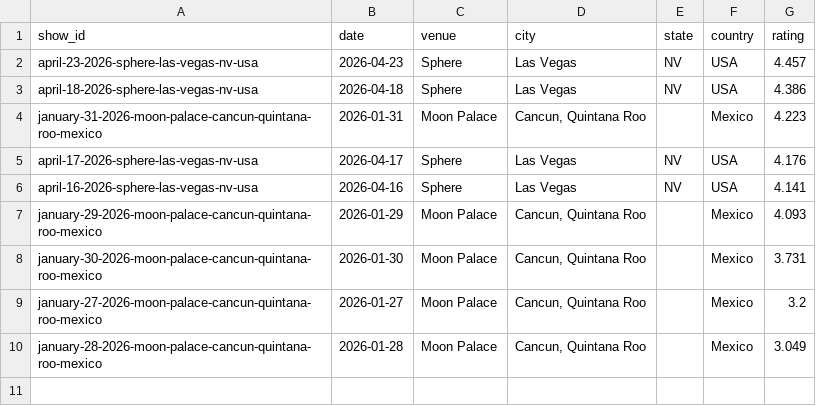
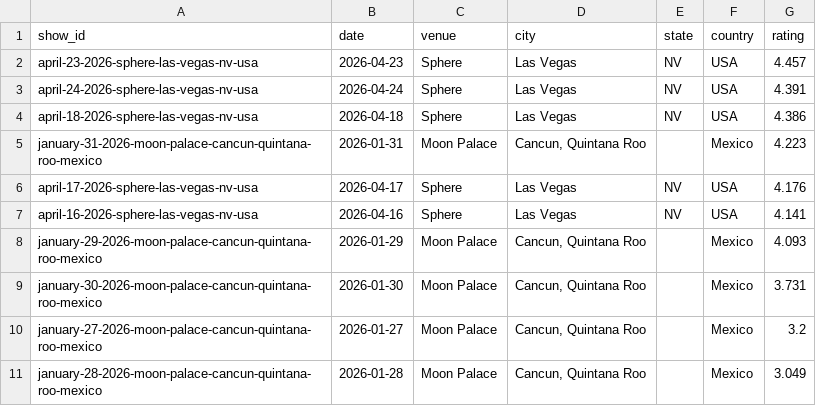
Before and after one commit to mguterl/phish.net-ratings, a CSV file: data/csv/ratings_2026.csv, drawn as a sheet; the diff names each change by its address in the sheet, - before the commit and + after, or states it on an @@ line.

```diff
--- a/data/csv/ratings_2026.csv
+++ b/data/csv/ratings_2026.csv
+row 3: april-24-2026-sphere-las-vegas-nv-usa | 2026-04-24 | Sphere | Las Vegas | NV | USA | 4.391
```
